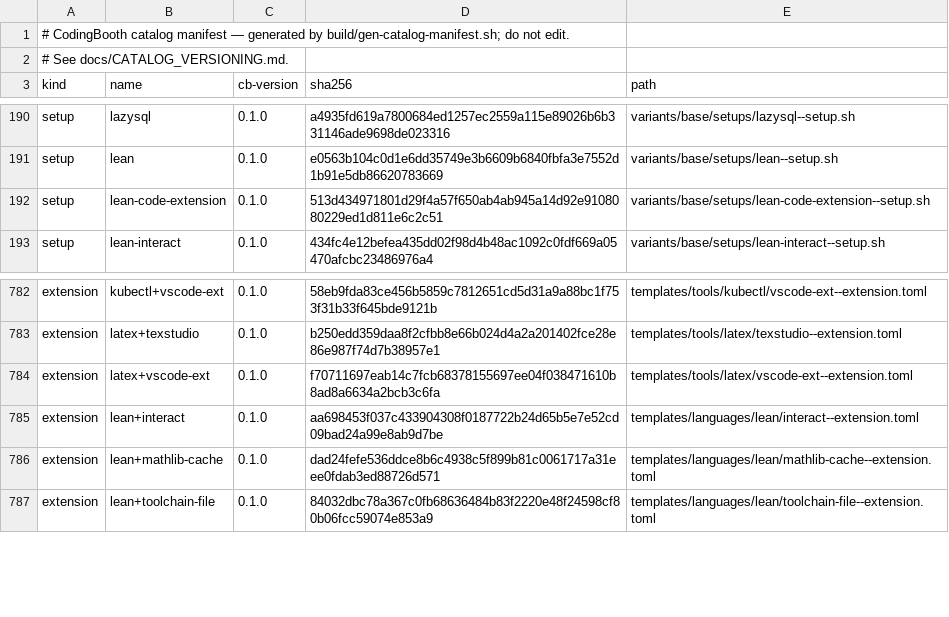
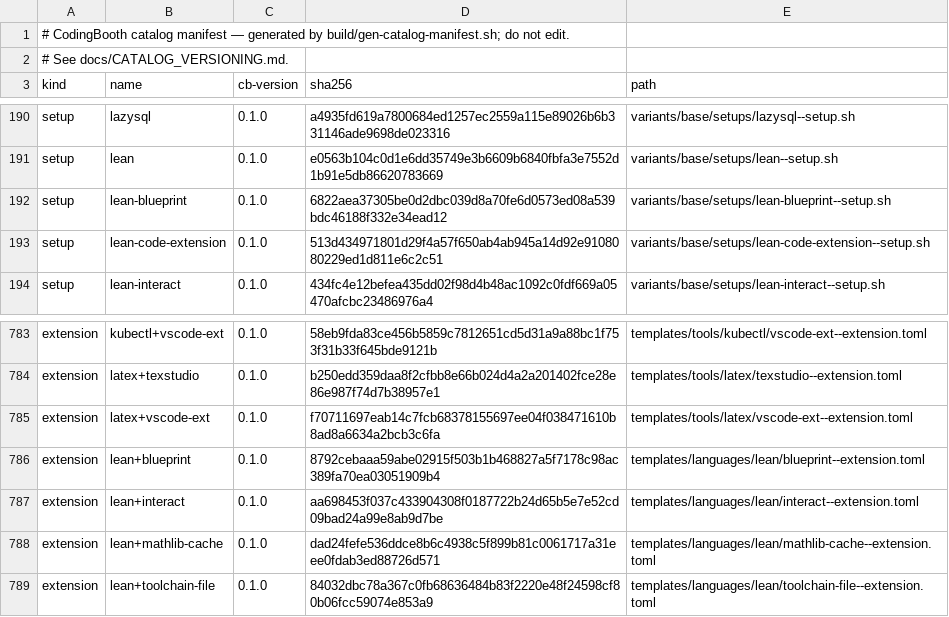
Before and after one commit to NawaMan/CodingBooth, a TSV file: build/catalog-manifest.tsv, drawn as a sheet; only a part is shown, gaps mark what is left out; the diff names each change by its address in the sheet, - before the commit and + after, or states it on an @@ line.

Commit message:
feat(lean): blueprint extension -- leanblueprint with a dependency graph
lean+blueprint (requires latex, python) pip-pins leanblueprint and adds what
its two builds need: graphviz + libgraphviz-dev (pygraphviz compiles) and
texlive-xetex + fonts-lmodern (the PDF uses unicode-math).

lean-blueprint-example: a two-chapter blueprint (odd sums are squares, all
proved; Gauss proved, Nicomachus stated with sorry as the exercise). Tests
build web + PDF, check the graph colours, run checkdecls both ways (8 names
pass, a bogus one is rejected), and run the real 'leanblueprint all' on a
git-initialised copy, since the CLI needs a repository and the example lives
inside CodingBooth's. Root .gitignore gains the blueprint build outputs.

```diff
--- a/build/catalog-manifest.tsv
+++ b/build/catalog-manifest.tsv
+row 192: setup | lean-blueprint | 0.1.0 | 6822aea37305be0d2dbc039d8a70fe6d0573ed08a539bdc46188f332e34ead12 | variants/base/setups/lean-blueprint--setup.sh
+row 786: extension | lean+blueprint | 0.1.0 | 8792cebaaa59abe02915f503b1b468827a5f7178c98ac389fa70ea03051909b4 | templates/languages/lean/blueprint--extension.toml
```
Also changed, not shown: 36 other files.
